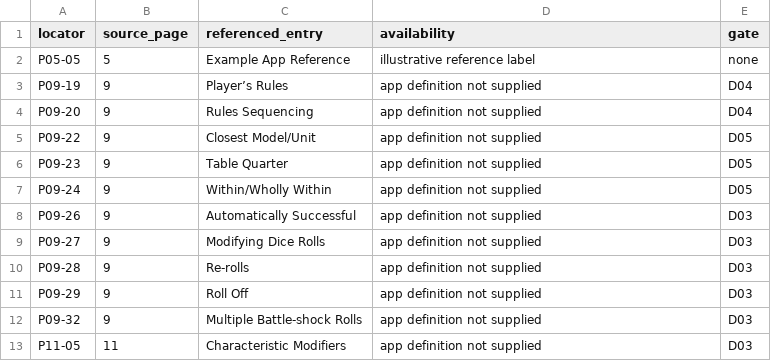
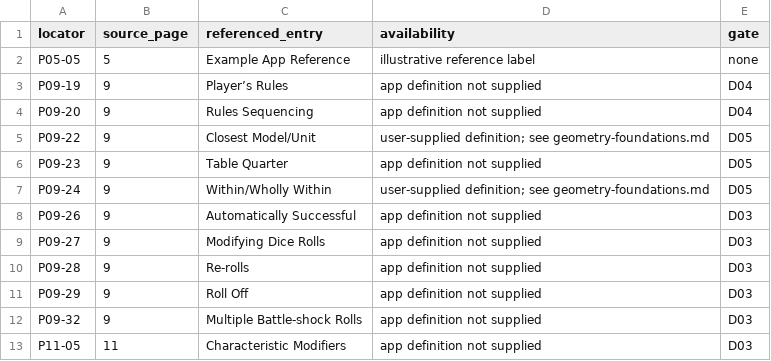
Before and after one commit to rl-language/4Hammer, a TSV file: doc/11th-edition-external-references.tsv, drawn as a sheet; only a part is shown.

Commit message:
Record completed quad geometry validation and remaining migration owners

```diff
--- a/doc/11th-edition-external-references.tsv
+++ b/doc/11th-edition-external-references.tsv
@@ -4,5 +4,5 @@ P09-19	9	Player’s Rules	app definition not supplied	D04
 P09-20	9	Rules Sequencing	app definition not supplied	D04
-P09-22	9	Closest Model/Unit	app definition not supplied	D05
+P09-22	9	Closest Model/Unit	user-supplied definition; see geometry-foundations.md	D05
 P09-23	9	Table Quarter	app definition not supplied	D05
-P09-24	9	Within/Wholly Within	app definition not supplied	D05
+P09-24	9	Within/Wholly Within	user-supplied definition; see geometry-foundations.md	D05
 P09-26	9	Automatically Successful	app definition not supplied	D03
```
Also changed, not shown: 5 other files.
